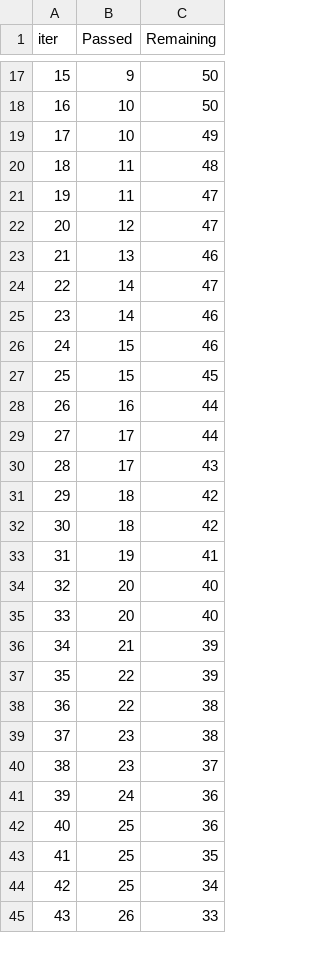
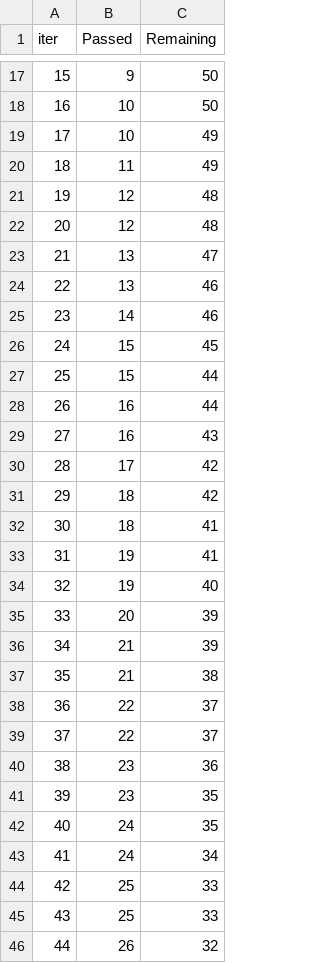
Before and after one commit to Hitendra0165/MLProject, a TSV file: catboost_info/time_left.tsv, drawn as a sheet; only a part is shown, gaps mark what is left out; removed rows and columns are numbered as before the commit, all else as after; the diff covers the shown part only; the diff names each change by its address in the sheet, - before the commit and + after, or states it on an @@ line.

```diff
--- a/catboost_info/time_left.tsv
+++ b/catboost_info/time_left.tsv
@@ column A (iter) renumbered between rows 13 and 49 @@
-C20 (Remaining): 48
+C20 (Remaining): 49
-row 21: 19 | 11 | 47
-C21 (Remaining): 47
+C21 (Remaining): 48
+row 22: 20 | 12 | 48
+row 23: 21 | 13 | 47
-row 24: 22 | 14 | 47
-row 26: 24 | 15 | 46
+row 27: 25 | 15 | 44
-row 29: 27 | 17 | 44
+row 29: 27 | 16 | 43
-C30 (Remaining): 43
+C30 (Remaining): 42
-C32 (Remaining): 42
+C32 (Remaining): 41
-B34 (Passed): 20
+B34 (Passed): 19
-C35 (Remaining): 40
+C35 (Remaining): 39
+row 37: 35 | 21 | 38
-C38 (Remaining): 39
+C38 (Remaining): 37
-C39 (Remaining): 38
+C39 (Remaining): 37
-C40 (Remaining): 38
+C40 (Remaining): 36
-C41 (Remaining): 37
+C41 (Remaining): 35
-C42 (Remaining): 36
+C42 (Remaining): 35
-row 42: 40 | 25 | 36
+row 43: 41 | 24 | 34
-C44 (Remaining): 35
+C44 (Remaining): 33
-C45 (Remaining): 34
+C45 (Remaining): 33
-C46 (Remaining): 33
+C46 (Remaining): 32
```
Also changed, not shown: 4 added rows, 5 removed rows and 22 edited cells elsewhere in this file, 4 other files.
